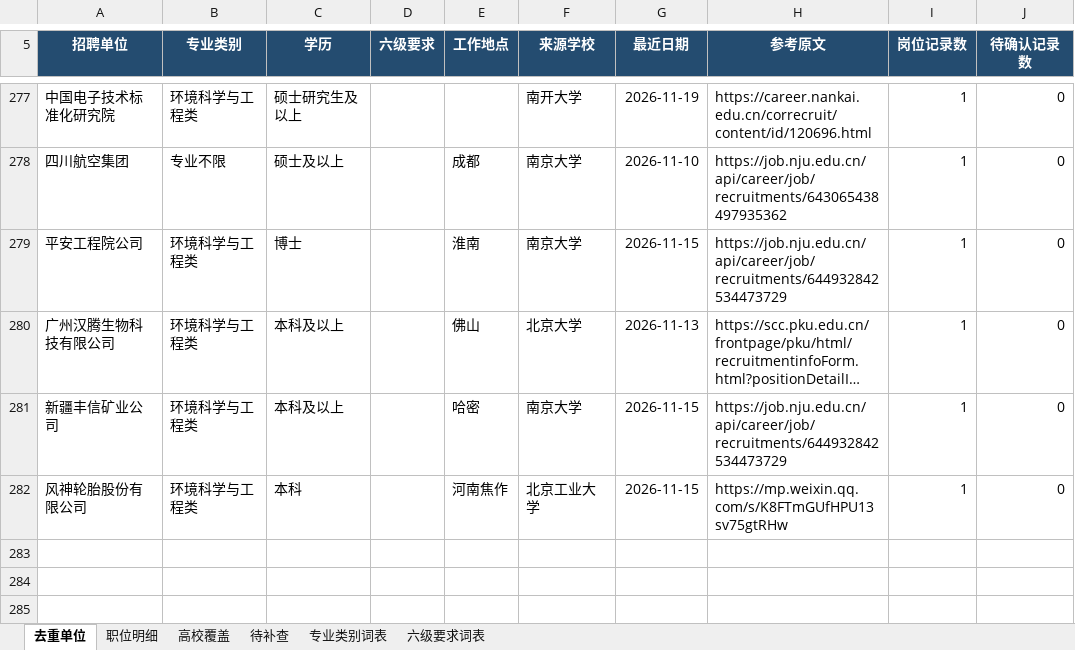
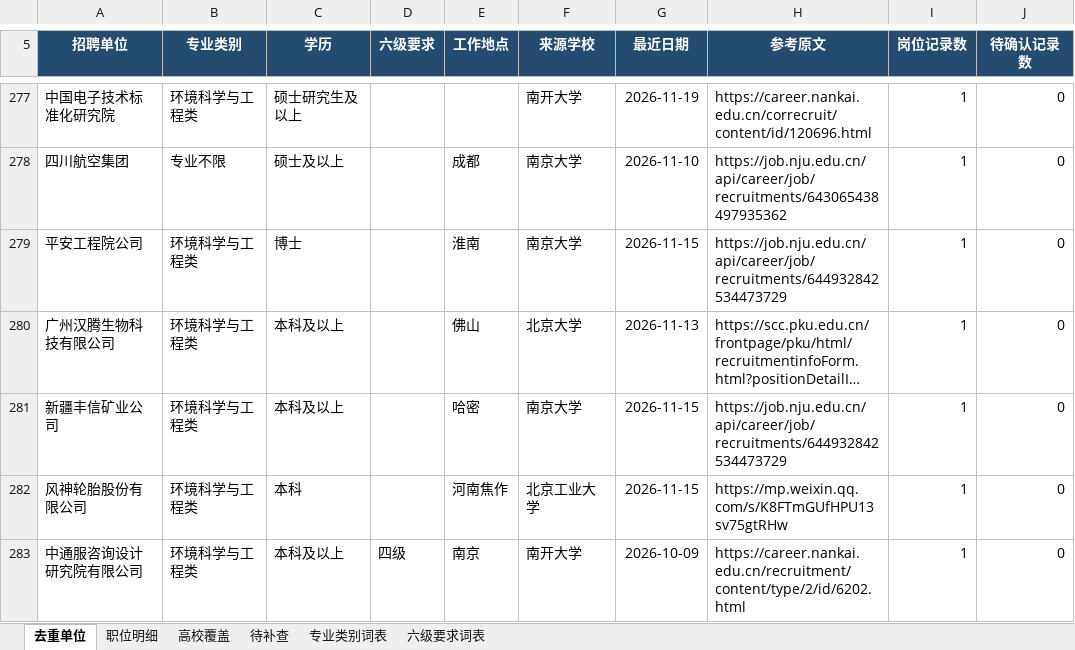
Before and after one commit to sch401/recruitment-jobs, an Excel workbook: env-jobs/recruitment.xlsx, sheet 去重单位, drawn as a sheet; only a part is shown, gaps mark what is left out; long unchanged cells end in …; values as stored, in another font and other column widths than the file's, no borders; table styles not drawn; the diff names each change by its address in the sheet, - before the commit and + after, or states it on an @@ line.

```diff
--- a/env-jobs/recruitment.xlsx (sheet 去重单位)
+++ b/env-jobs/recruitment.xlsx (sheet 去重单位)
+row 283: 中通服咨询设计研究院有限公司 | 环境科学与工程类 | 本科及以上 | 四级 | 南京 | 南开大学 | 2026-10-09 | https://career.nankai.edu.cn/recruitment/content/type/2/id/6202.html | 1 | 0
```
Also changed, not shown: sheet 职位明细, sheet 高校覆盖, 3 other files.
